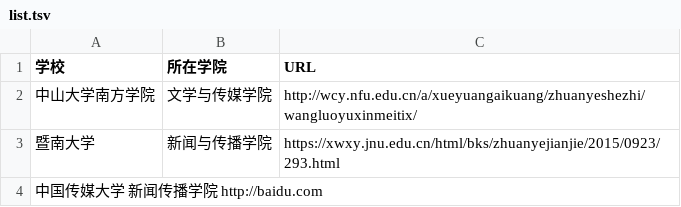
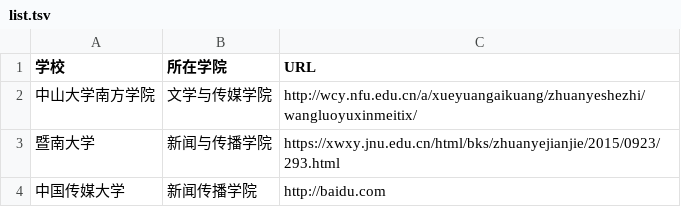
Before and after one commit to WuxueNewmedia/list_newmedia_undergraduate_CN_19, a TSV file: list.tsv, drawn as a sheet.

Commit message:
更改

```diff
--- a/list.tsv
+++ b/list.tsv
@@ -3,2 +3,2 @@
 暨南大学	新闻与传播学院	https://xwxy.jnu.edu.cn/html/bks/zhuanyejianjie/2015/0923/293.html
-中国传媒大学  新闻传播学院  http://baidu.com
+中国传媒大学	新闻传播学院	http://baidu.com
```
